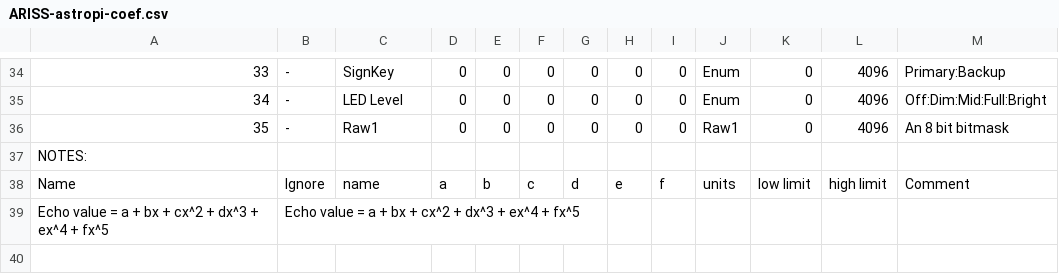
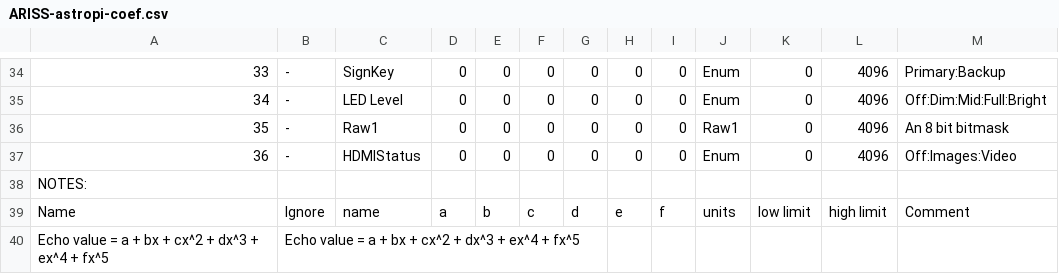
Before and after one commit to ac2cz/Falcon, a CSV file: spacecraft/ARISS-astropi-coef.csv, drawn as a sheet; only a part is shown, gaps mark what is left out.

```diff
--- a/spacecraft/ARISS-astropi-coef.csv
+++ b/spacecraft/ARISS-astropi-coef.csv
@@ -36,2 +36,3 @@
 35,-,Raw1,0,0,0,0,0,0,Raw1,0,4096,An 8 bit bitmask
+36,-,HDMIStatus,0,0,0,0,0,0,Enum,0,4096,Off:Images:Video
 NOTES:,,,,,,,,,,,,
```
Also changed, not shown: spacecraft/ARISS-astropi_rttelemetry.csv, 4 other files.
